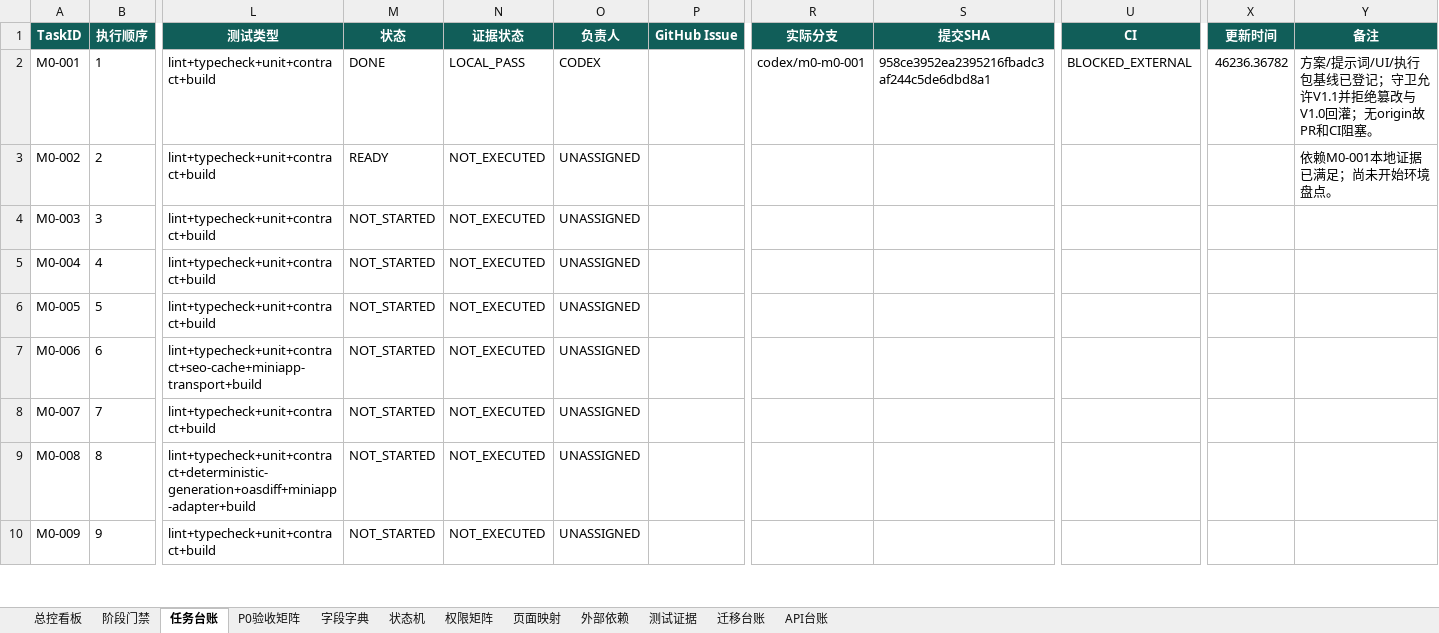
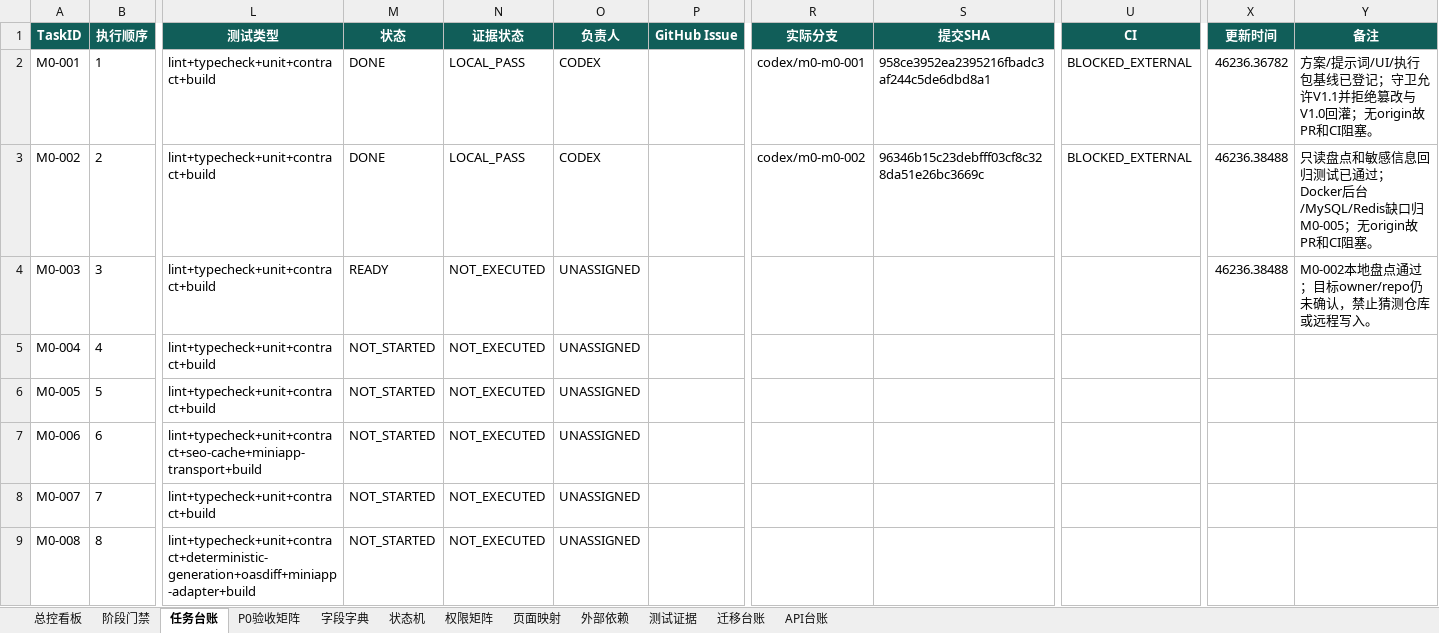
Before and after one commit to EasyStep-lee/flt1, an Excel workbook: 福礼社Codex5.6开发执行包V1.1/17-福礼社Codex5.6执行总控工作簿.xlsx, sheet 任务台账, drawn as a sheet; only a part is shown, gaps mark what is left out; the shorter side is filled out with more unchanged rows; values as stored, in another font and other column widths than the file's, no borders; conditional formats and table styles not drawn; the diff names each change by its address in the sheet, - before the commit and + after, or states it on an @@ line.

```diff
--- a/福礼社Codex5.6开发执行包V1.1/17-福礼社Codex5.6执行总控工作簿.xlsx (sheet 任务台账)
+++ b/福礼社Codex5.6开发执行包V1.1/17-福礼社Codex5.6执行总控工作簿.xlsx (sheet 任务台账)
-M3 (状态): READY
+M3 (状态): DONE
-N3 (证据状态): NOT_EXECUTED
+N3 (证据状态): LOCAL_PASS
-O3 (负责人): UNASSIGNED
+O3 (负责人): CODEX
-R3 (实际分支): (empty)
+R3 (实际分支): codex/m0-m0-002
-S3 (提交SHA): (empty)
+S3 (提交SHA): 96346b15c23debfff03cf8c328da51e26bc3669c
-U3 (CI): (empty)
+U3 (CI): BLOCKED_EXTERNAL
-X3:X4 (更新时间): (empty)
+X3:X4 (更新时间): 46236.38488
-Y3 (备注): 依赖M0-001本地证据已满足；尚未开始环境盘点。
+Y3 (备注): 只读盘点和敏感信息回归测试已通过；Docker后台/MySQL/Redis缺口归M0-005；无origin故PR和CI阻塞。
-M4 (状态): NOT_STARTED
+M4 (状态): READY
-Y4 (备注): (empty)
+Y4 (备注): M0-002本地盘点通过；目标owner/repo仍未确认，禁止猜测仓库或远程写入。
```
Also changed, not shown: sheet 总控看板, 4 other files.
